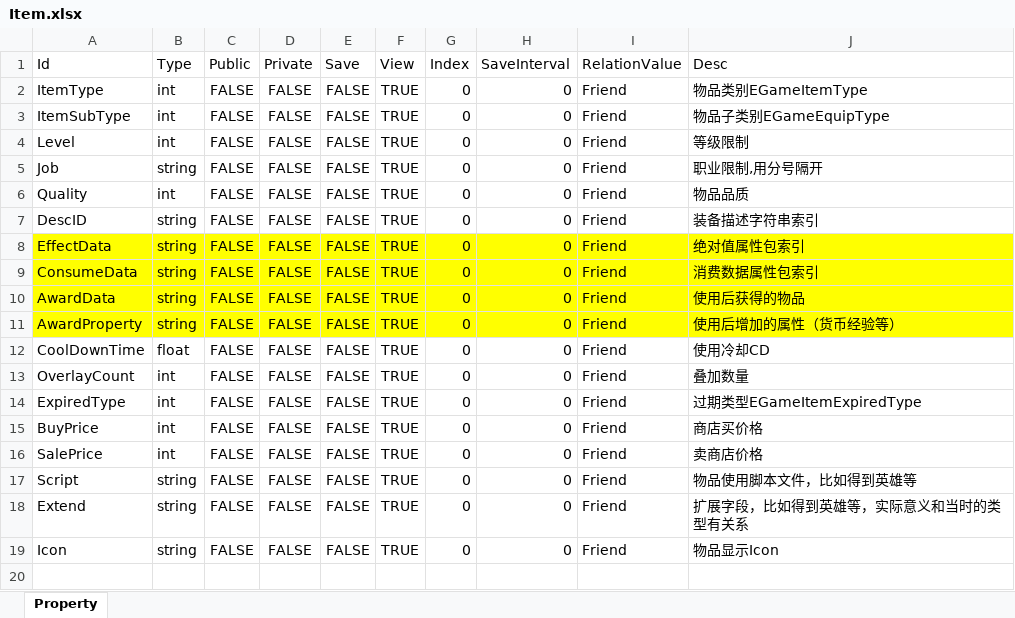
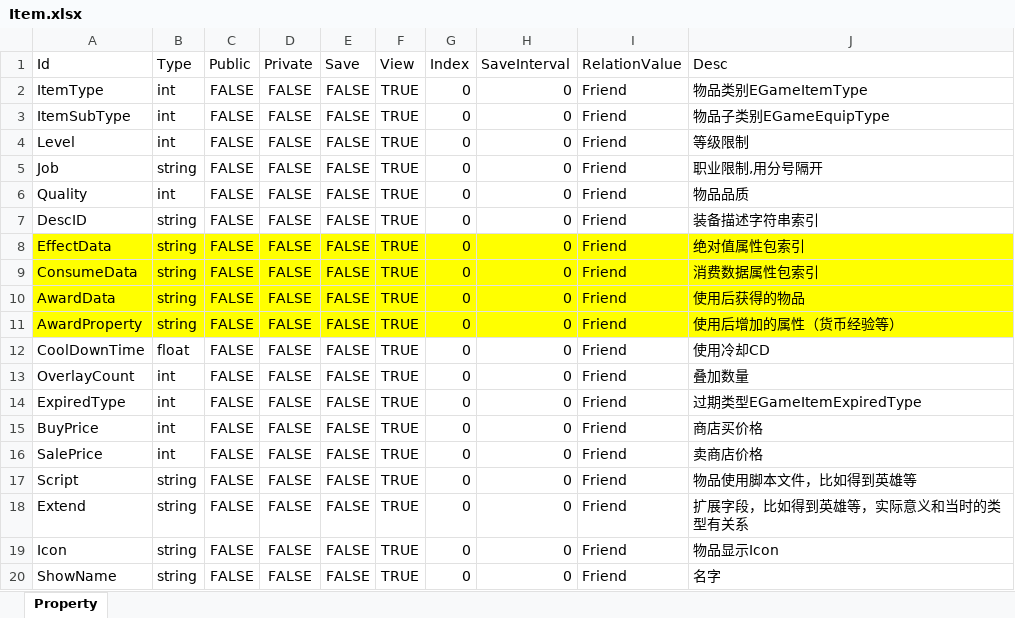
Before and after one commit to zaxs002/NoahGameFrame, an Excel workbook: _Out/Server/NFDataCfg/Excel_Struct/Item.xlsx, sheet Property, drawn as a sheet; values as stored, in another font and other column widths than the file's, no borders; the diff names each change by its address in the sheet, - before the commit and + after, or states it on an @@ line.

Commit message:
add Use Item bug

```diff
--- a/_Out/Server/NFDataCfg/Excel_Struct/Item.xlsx (sheet Property)
+++ b/_Out/Server/NFDataCfg/Excel_Struct/Item.xlsx (sheet Property)
+row 20: ShowName | string | FALSE | FALSE | FALSE | TRUE | 0 | 0 | Friend | 名字
```
Also changed, not shown: _Out/Server/NFDataCfg/Excel_Ini/Equip.xlsx, _Out/Server/NFDataCfg/Excel_Ini/Item.xlsx, 8 other files.
